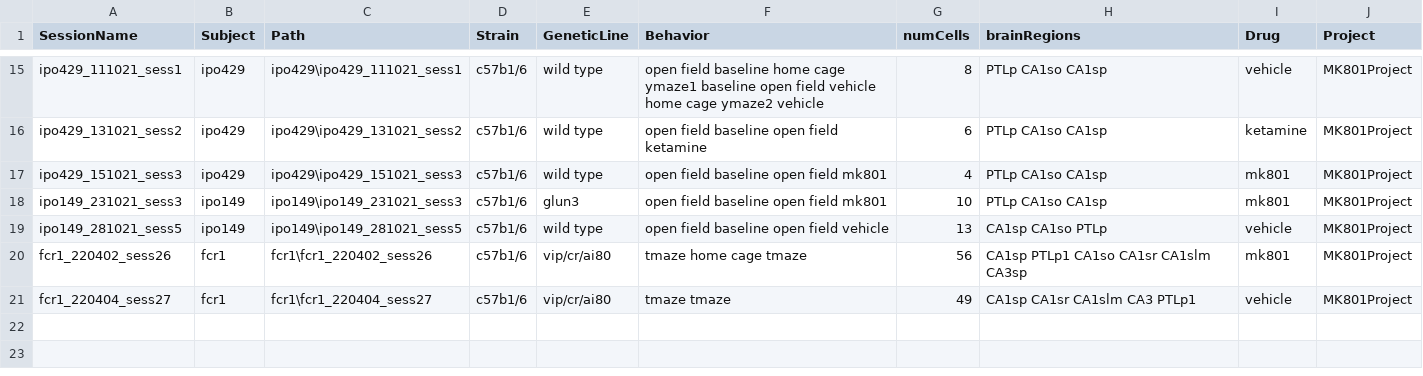
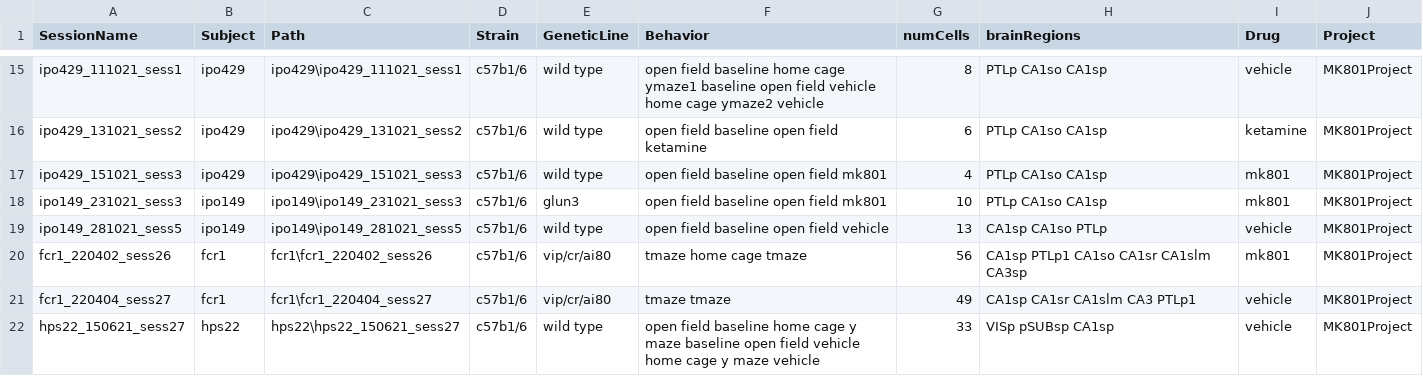
Before and after one commit to abadpablo/MK801Project, a CSV file: indexedSessions_MK801Project.csv, drawn as a sheet; only a part is shown, gaps mark what is left out; the diff names each change by its address in the sheet, - before the commit and + after, or states it on an @@ line.

Commit message:
Added Session: HPS22_150621_sess27

```diff
--- a/indexedSessions_MK801Project.csv
+++ b/indexedSessions_MK801Project.csv
+row 22: hps22_150621_sess27 | hps22 | hps22\hps22_150621_sess27 | c57b1/6 | wild type | open field baseline home cage y maze baseline open field vehicle home cage y maze vehicle | 33 | VISp pSUBsp CA1sp | vehicle | MK801Project
```
